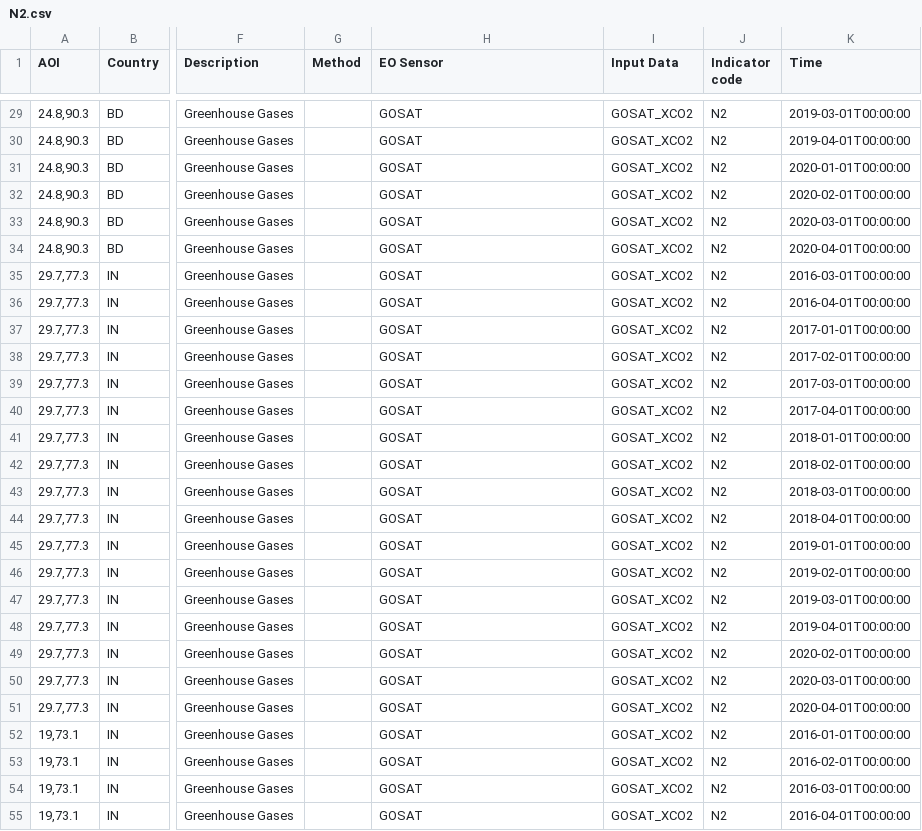
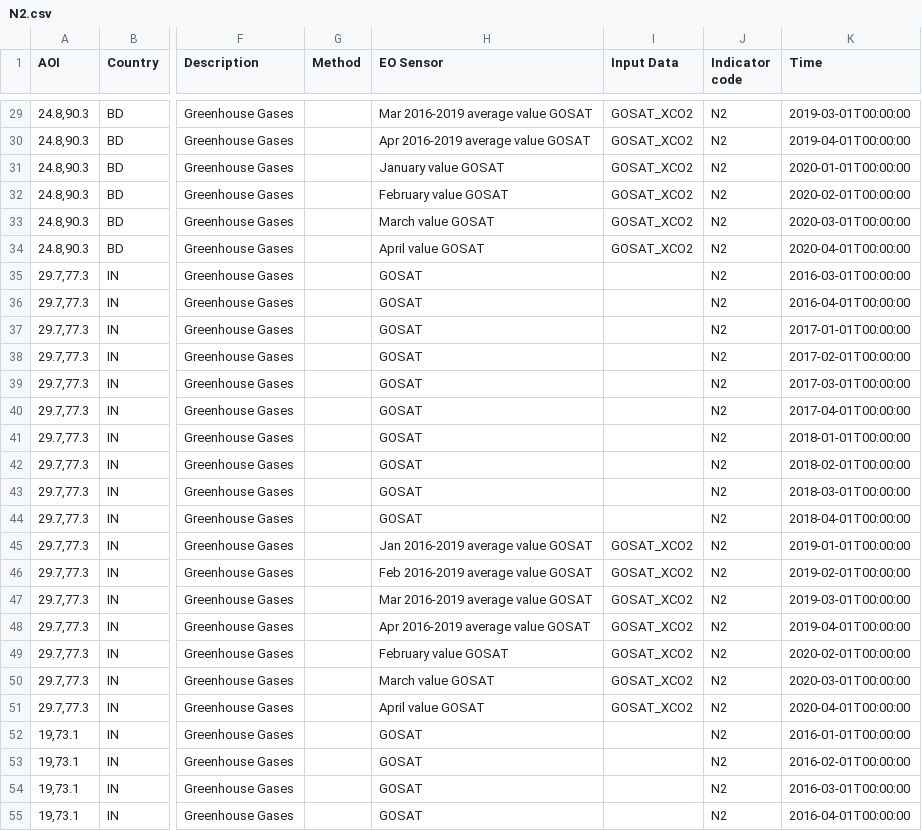
Before and after one commit to eurodatacube/eodash, a CSV file: app/public/data/trilateral/N2.csv, drawn as a sheet; only a part is shown, gaps mark what is left out; the diff covers the shown part only; the diff names each change by its address in the sheet, - before the commit and + after, or states it on an @@ line.

```diff
--- a/app/public/data/trilateral/N2.csv
+++ b/app/public/data/trilateral/N2.csv
-H29 (EO Sensor): GOSAT
+H29 (EO Sensor): Mar 2016-2019 average value GOSAT
-H30 (EO Sensor): GOSAT
+H30 (EO Sensor): Apr 2016-2019 average value GOSAT
-H31 (EO Sensor): GOSAT
+H31 (EO Sensor): January value GOSAT
-H32 (EO Sensor): GOSAT
+H32 (EO Sensor): February value GOSAT
-H33 (EO Sensor): GOSAT
+H33 (EO Sensor): March value GOSAT
-H34 (EO Sensor): GOSAT
+H34 (EO Sensor): April value GOSAT
-I35:I44 (Input Data): GOSAT_XCO2
+I35:I44 (Input Data): (empty)
-H45 (EO Sensor): GOSAT
+H45 (EO Sensor): Jan 2016-2019 average value GOSAT
-H46 (EO Sensor): GOSAT
+H46 (EO Sensor): Feb 2016-2019 average value GOSAT
-H47 (EO Sensor): GOSAT
+H47 (EO Sensor): Mar 2016-2019 average value GOSAT
-H48 (EO Sensor): GOSAT
+H48 (EO Sensor): Apr 2016-2019 average value GOSAT
-H49 (EO Sensor): GOSAT
+H49 (EO Sensor): February value GOSAT
-H50 (EO Sensor): GOSAT
+H50 (EO Sensor): March value GOSAT
-H51 (EO Sensor): GOSAT
+H51 (EO Sensor): April value GOSAT
-I52:I55 (Input Data): GOSAT_XCO2
+I52:I55 (Input Data): (empty)
```
Also changed, not shown: 93 edited cells elsewhere in this file.
